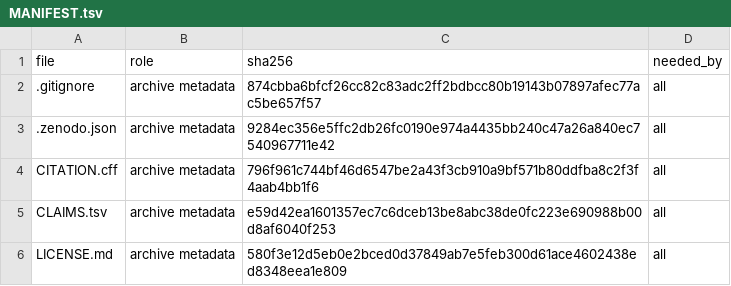
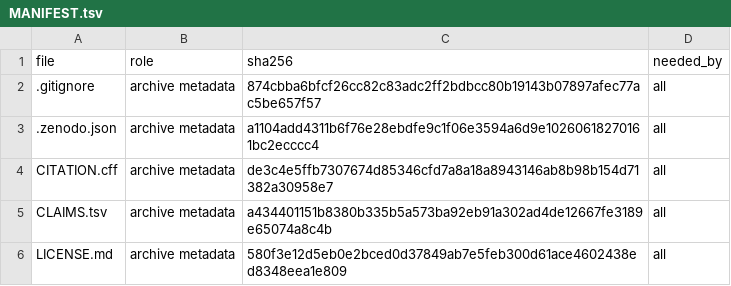
Before and after one commit to ElVec1o/lonely-runner-covering, a TSV file: MANIFEST.tsv, drawn as a sheet; only a part is shown; the diff covers the shown part only.

```diff
--- a/MANIFEST.tsv
+++ b/MANIFEST.tsv
@@ -2,5 +2,5 @@ file	role	sha256	needed_by
 .gitignore	archive metadata	874cbba6bfcf26cc82c83adc2ff2bdbcc80b19143b07897afec77ac5be657f57	all
-.zenodo.json	archive metadata	9284ec356e5ffc2db26fc0190e974a4435bb240c47a26a840ec7540967711e42	all
-CITATION.cff	archive metadata	796f961c744bf46d6547be2a43f3cb910a9bf571b80ddfba8c2f3f4aab4bb1f6	all
-CLAIMS.tsv	archive metadata	e59d42ea1601357ec7c6dceb13be8abc38de0fc223e690988b00d8af6040f253	all
+.zenodo.json	archive metadata	a1104add4311b6f76e28ebdfe9c1f06e3594a6d9e10260618270161bc2ecccc4	all
+CITATION.cff	archive metadata	de3c4e5ffb7307674d85346cfd7a8a18a8943146ab8b98b154d71382a30958e7	all
+CLAIMS.tsv	archive metadata	a434401151b8380b335b5a573ba92eb91a302ad4de12667fe3189e65074a8c4b	all
 LICENSE.md	archive metadata	580f3e12d5eb0e2bced0d37849ab7e5feb300d61ace4602438ed8348eea1e809	all
```
Also changed, not shown: 10 added rows and 7 edited cells elsewhere in this file, CLAIMS.tsv, 19 other files.
